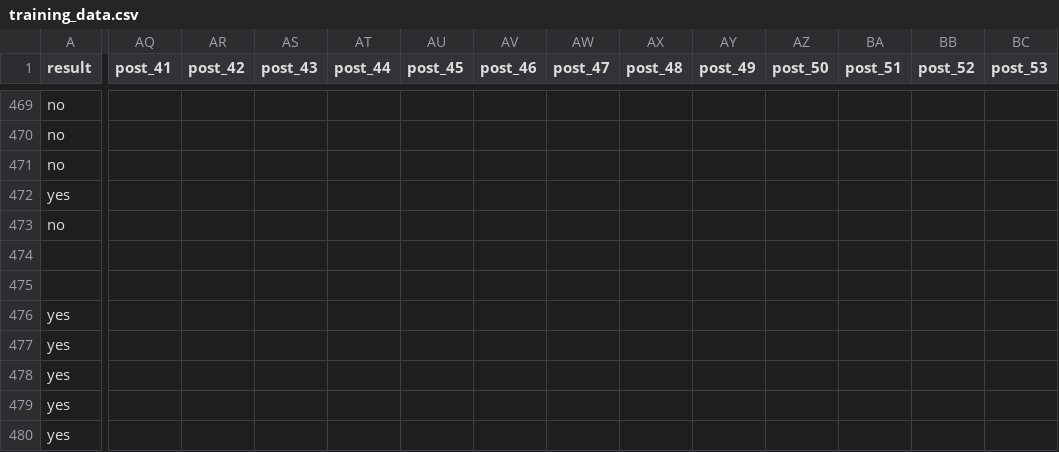
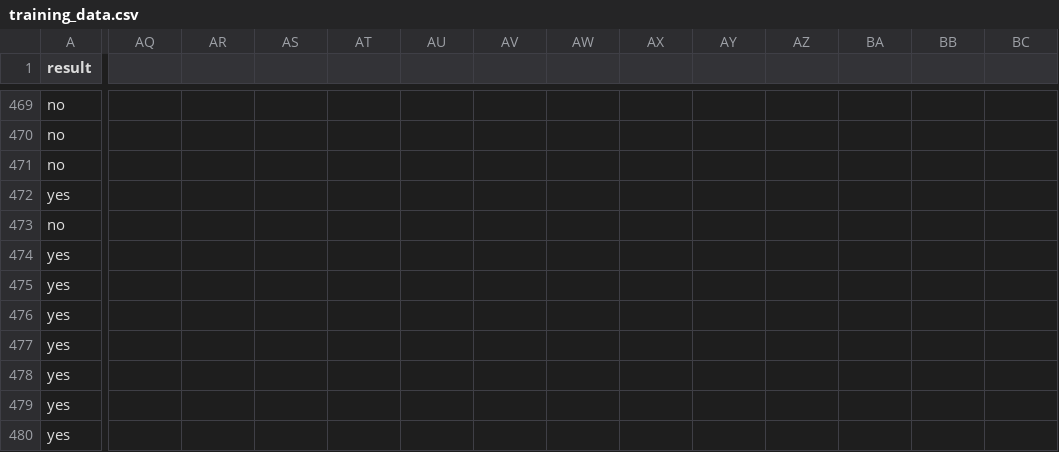
Before and after one commit to mahithapen/KalshiPopCultureMarkets, a CSV file: training_data.csv, drawn as a sheet; only a part is shown, gaps mark what is left out; the shorter side is filled out with more unchanged rows; rows hold the shown columns only; the diff covers the shown part only; the diff names each change by its address in the sheet, - before the commit and + after, or states it on an @@ line.

Commit message:
Finished training models

```diff
--- a/training_data.csv
+++ b/training_data.csv
-AQ1: post_41
+AQ1: (empty)
-AR1: post_42
+AR1: (empty)
-AS1: post_43
+AS1: (empty)
-AT1: post_44
+AT1: (empty)
-AU1: post_45
+AU1: (empty)
-AV1: post_46
+AV1: (empty)
-AW1: post_47
+AW1: (empty)
-AX1: post_48
+AX1: (empty)
-AY1: post_49
+AY1: (empty)
-AZ1: post_50
+AZ1: (empty)
-BA1: post_51
+BA1: (empty)
-BB1: post_52
+BB1: (empty)
-BC1: post_53
+BC1: (empty)
-row 474: (empty)
-row 475: (empty)
```
Also changed, not shown: 17 edited cells elsewhere in this file, 2 other files.
